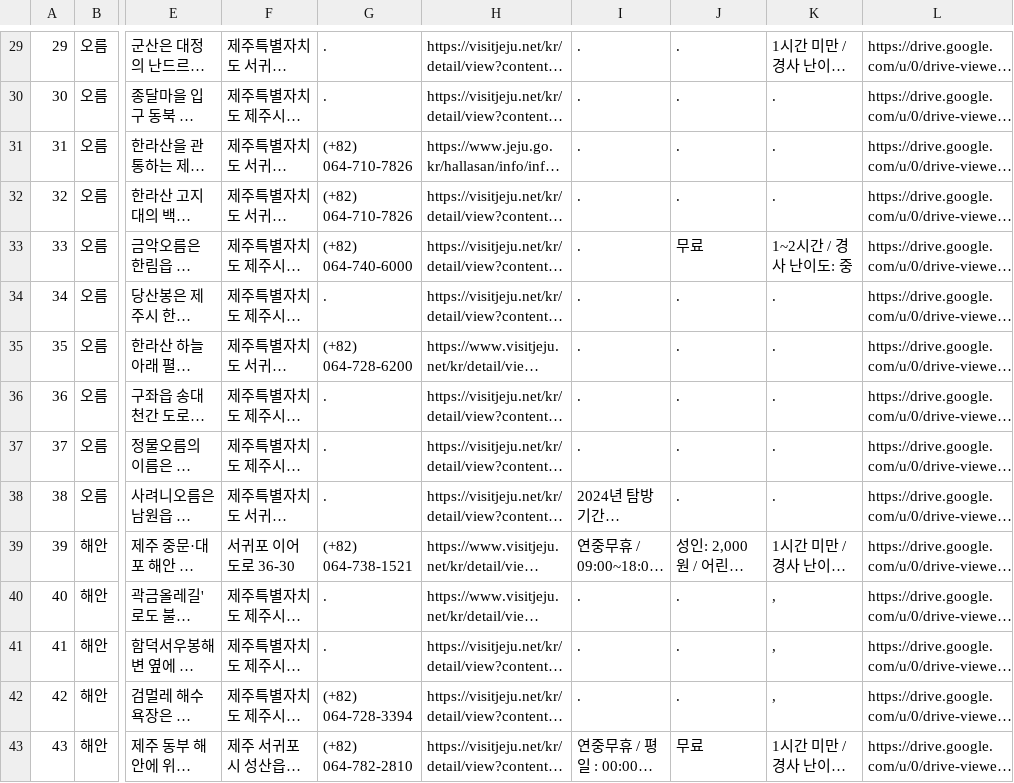
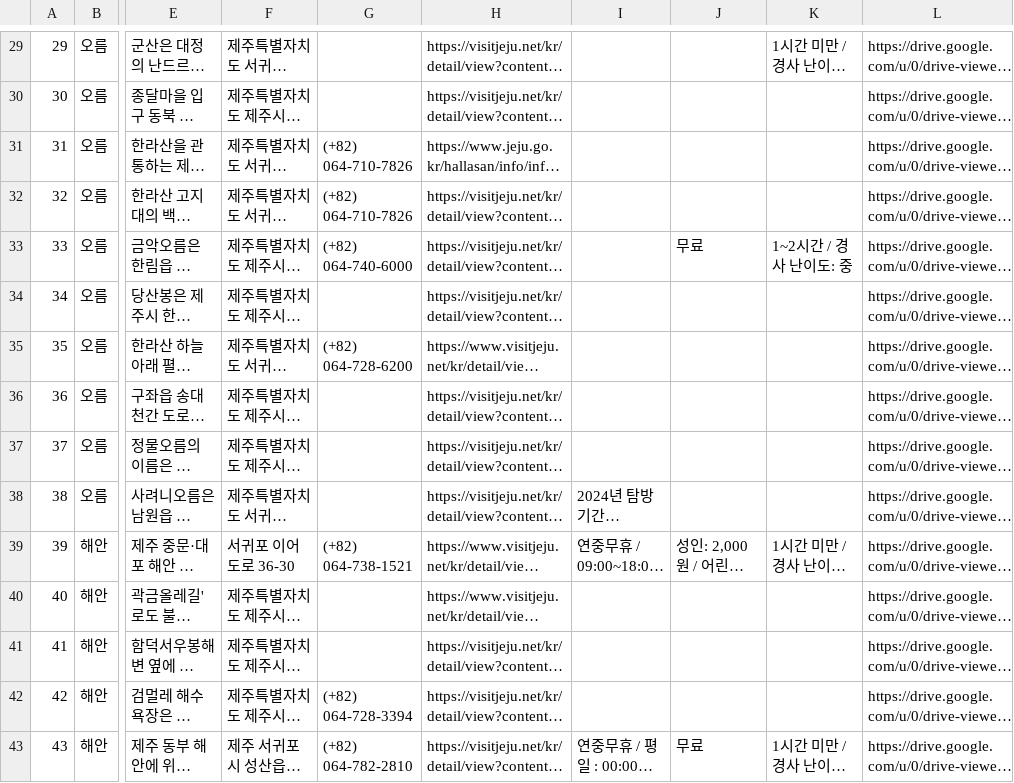
Before and after one commit to JejuGudGo/Backend, a CSV file: src/main/resources/csv/home/trail.csv, drawn as a sheet; only a part is shown, gaps mark what is left out; long unchanged cells end in …; the diff covers the shown part only; the diff names each change by its address in the sheet, - before the commit and + after, or states it on an @@ line.

```diff
--- a/src/main/resources/csv/home/trail.csv
+++ b/src/main/resources/csv/home/trail.csv
-G29:G30: .
+G29:G30: (empty)
-I29:I37: .
+I29:I37: (empty)
-J29:J32: .
+J29:J32: (empty)
-K30:K32: .
+K30:K32: (empty)
-G34: .
+G34: (empty)
-J34:J38: .
+J34:J38: (empty)
-K34:K38: .
+K34:K38: (empty)
-G36:G38: .
+G36:G38: (empty)
-G40:G41: .
+G40:G41: (empty)
-I40:I42: .
+I40:I42: (empty)
-J40:J42: .
+J40:J42: (empty)
-K40:K42: ,
+K40:K42: (empty)
```
Also changed, not shown: 93 edited cells elsewhere in this file.
